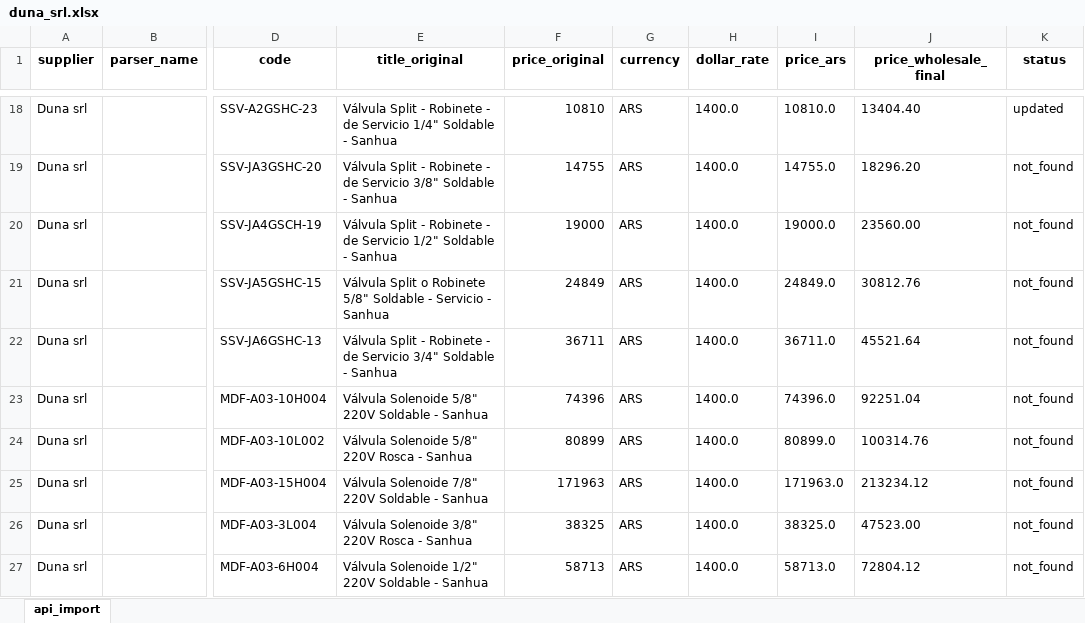
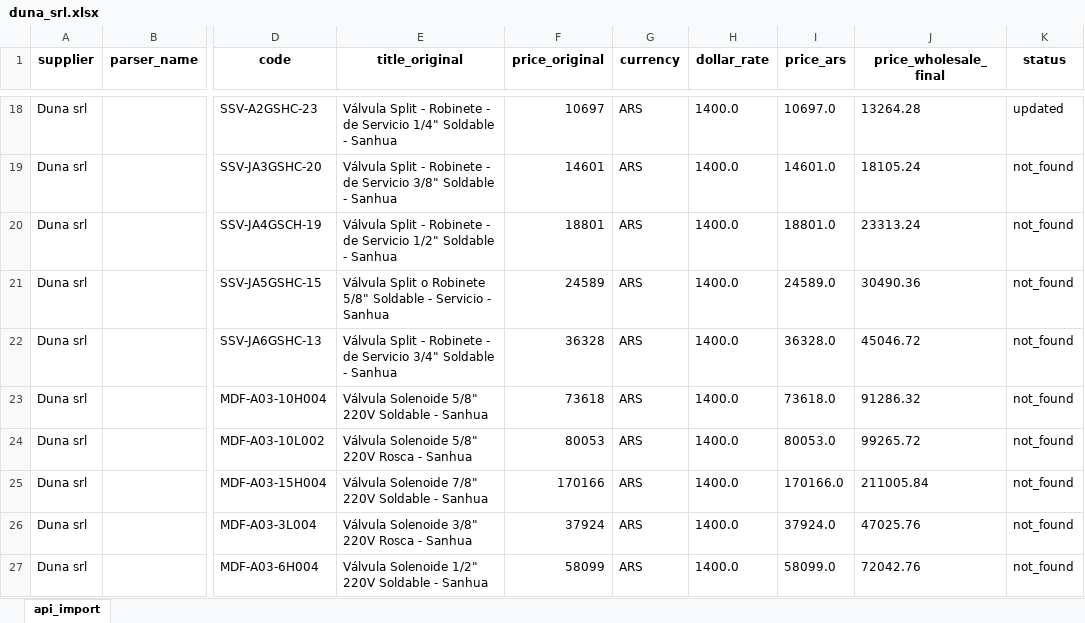
Before and after one commit to ReptiloidAnunak/sbt_prices_parser, an Excel workbook: media/price_lists/duna_srl.xlsx, sheet api_import, drawn as a sheet; only a part is shown, gaps mark what is left out; values as stored, in another font and other column widths than the file's, no borders; the diff covers the shown part only; the diff names each change by its address in the sheet, - before the commit and + after, or states it on an @@ line.

```diff
--- a/media/price_lists/duna_srl.xlsx (sheet api_import)
+++ b/media/price_lists/duna_srl.xlsx (sheet api_import)
-F18 (price_original): 10810
+F18 (price_original): 10697
-I18 (price_ars): 10810.0
+I18 (price_ars): 10697.0
-J18 (price_wholesale_final): 13404.40
+J18 (price_wholesale_final): 13264.28
-F19 (price_original): 14755
+F19 (price_original): 14601
-I19 (price_ars): 14755.0
+I19 (price_ars): 14601.0
-J19 (price_wholesale_final): 18296.20
+J19 (price_wholesale_final): 18105.24
-F20 (price_original): 19000
+F20 (price_original): 18801
-I20 (price_ars): 19000.0
+I20 (price_ars): 18801.0
-J20 (price_wholesale_final): 23560.00
+J20 (price_wholesale_final): 23313.24
-F21 (price_original): 24849
+F21 (price_original): 24589
-I21 (price_ars): 24849.0
+I21 (price_ars): 24589.0
-J21 (price_wholesale_final): 30812.76
+J21 (price_wholesale_final): 30490.36
-F22 (price_original): 36711
+F22 (price_original): 36328
-I22 (price_ars): 36711.0
+I22 (price_ars): 36328.0
-J22 (price_wholesale_final): 45521.64
+J22 (price_wholesale_final): 45046.72
-F23 (price_original): 74396
+F23 (price_original): 73618
-I23 (price_ars): 74396.0
+I23 (price_ars): 73618.0
-J23 (price_wholesale_final): 92251.04
+J23 (price_wholesale_final): 91286.32
-F24 (price_original): 80899
+F24 (price_original): 80053
-I24 (price_ars): 80899.0
+I24 (price_ars): 80053.0
-J24 (price_wholesale_final): 100314.76
+J24 (price_wholesale_final): 99265.72
-F25 (price_original): 171963
+F25 (price_original): 170166
-I25 (price_ars): 171963.0
+I25 (price_ars): 170166.0
-J25 (price_wholesale_final): 213234.12
+J25 (price_wholesale_final): 211005.84
-F26 (price_original): 38325
+F26 (price_original): 37924
-I26 (price_ars): 38325.0
+I26 (price_ars): 37924.0
-J26 (price_wholesale_final): 47523.00
+J26 (price_wholesale_final): 47025.76
-F27 (price_original): 58713
+F27 (price_original): 58099
-I27 (price_ars): 58713.0
+I27 (price_ars): 58099.0
-J27 (price_wholesale_final): 72804.12
+J27 (price_wholesale_final): 72042.76
```
Also changed, not shown: 303 edited cells elsewhere in this sheet, media/price_lists/belgrano.xlsx, media/price_lists/electrocity.xlsx, 30 other files.
